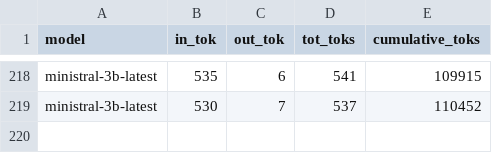
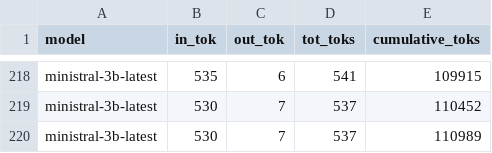
Before and after one commit to Danushnan/OpenQA, a CSV file: token_logs.csv, drawn as a sheet; only a part is shown, gaps mark what is left out; the diff names each change by its address in the sheet, - before the commit and + after, or states it on an @@ line.

```diff
--- a/token_logs.csv
+++ b/token_logs.csv
+row 220: ministral-3b-latest | 530 | 7 | 537 | 110989
```
Also changed, not shown: 1 other file.
